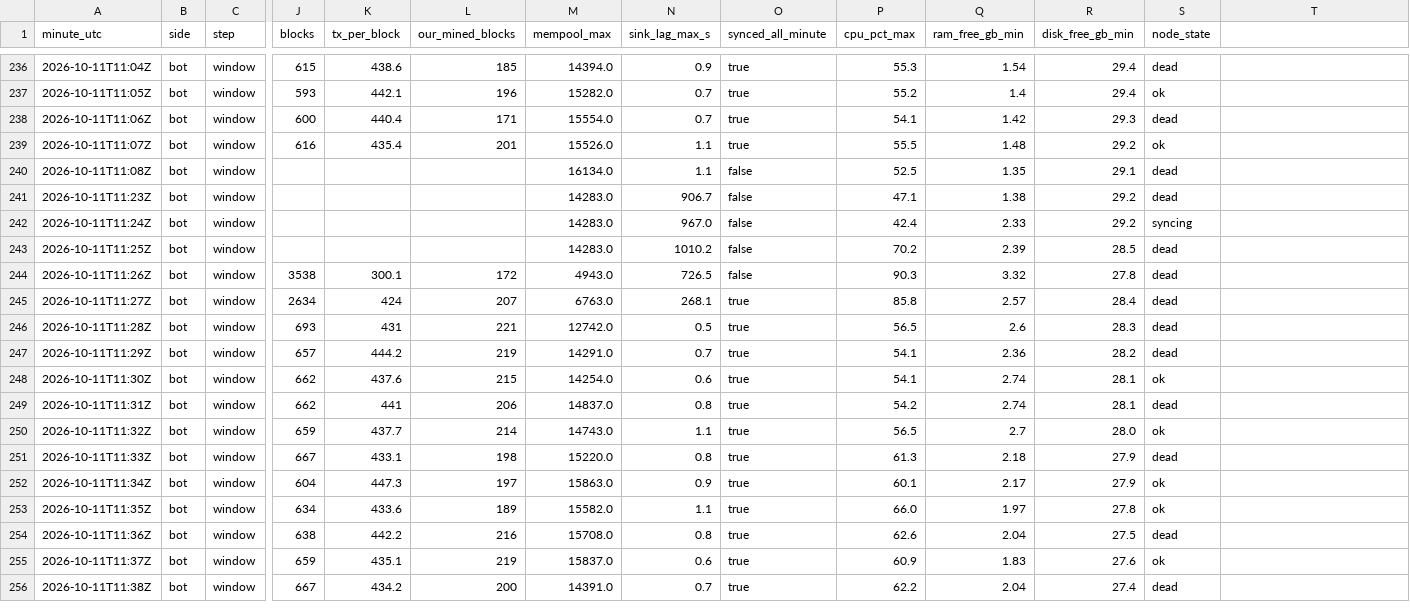
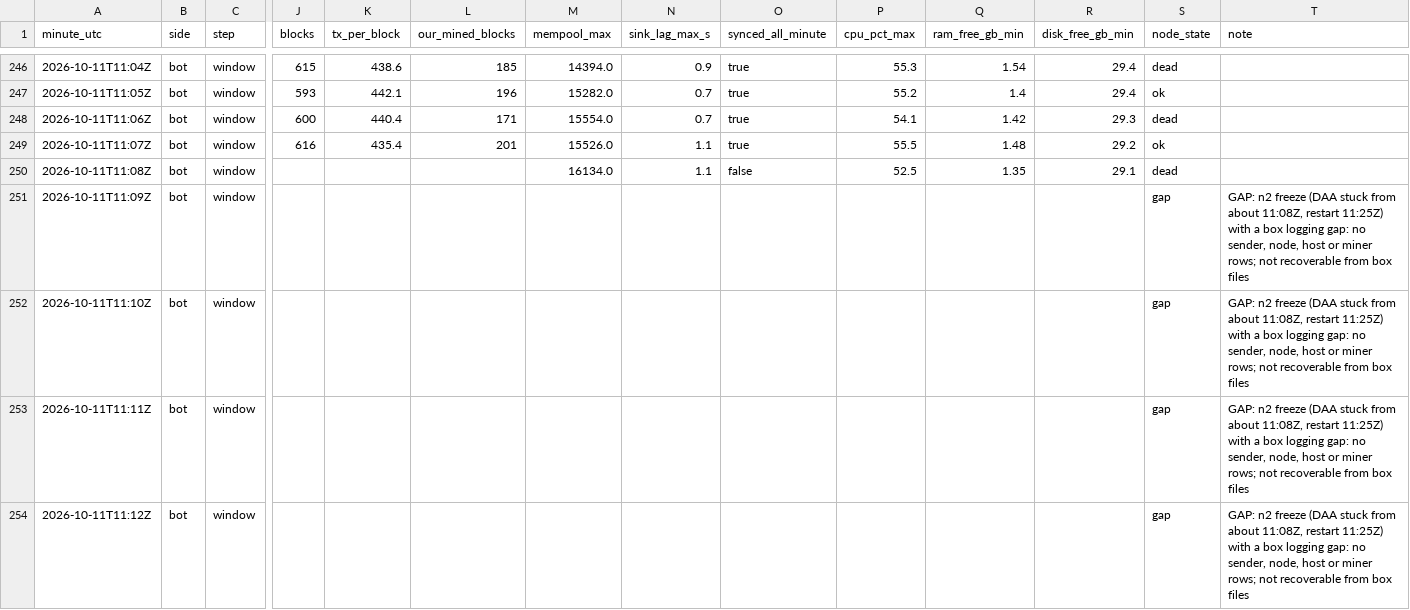
Before and after one commit to STP-KAS/tn-storm-11-10, a CSV file: logs/bot/minute.csv, drawn as a sheet; only a part is shown, gaps mark what is left out; the shorter side is filled out with more unchanged rows; rows hold the shown columns only; the diff covers the shown part only; the diff names each change by its address in the sheet, - before the commit and + after, or states it on an @@ line.

Commit message:
Bot logs: headline_strict flag + raw recount (rebuild headline from repo); minute.csv gap rows with reasons; rejects.csv from sender reject reasons; steps.csv fee changes; notes

```diff
--- a/logs/bot/minute.csv
+++ b/logs/bot/minute.csv
-T1: (empty)
+T1: note
+row 251: 2026-10-11T11:09Z | bot | window |  |  |  |  |  |  |  |  |  | gap | GAP: n2 freeze (DAA stuck from about 11:08Z, restart 11:25Z) with a box logging gap: no sender, node, host or miner rows; not recoverable from box files
+row 252: 2026-10-11T11:10Z | bot | window |  |  |  |  |  |  |  |  |  | gap | GAP: n2 freeze (DAA stuck from about 11:08Z, restart 11:25Z) with a box logging gap: no sender, node, host or miner rows; not recoverable from box files
+row 253: 2026-10-11T11:11Z | bot | window |  |  |  |  |  |  |  |  |  | gap | GAP: n2 freeze (DAA stuck from about 11:08Z, restart 11:25Z) with a box logging gap: no sender, node, host or miner rows; not recoverable from box files
+row 254: 2026-10-11T11:12Z | bot | window |  |  |  |  |  |  |  |  |  | gap | GAP: n2 freeze (DAA stuck from about 11:08Z, restart 11:25Z) with a box logging gap: no sender, node, host or miner rows; not recoverable from box files
```
Also changed, not shown: 20 added rows elsewhere in this file, logs/bot/steps.csv, 8 other files.
